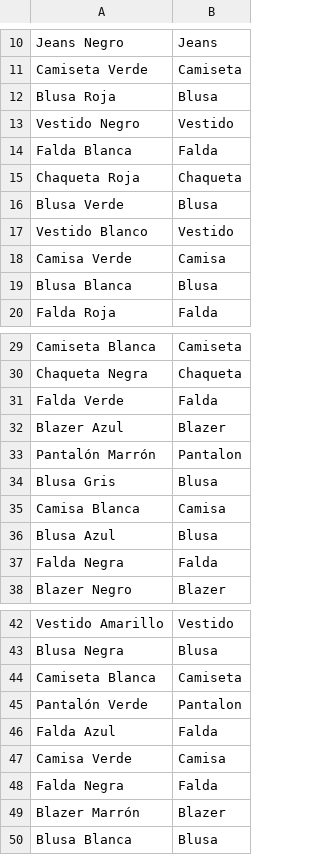
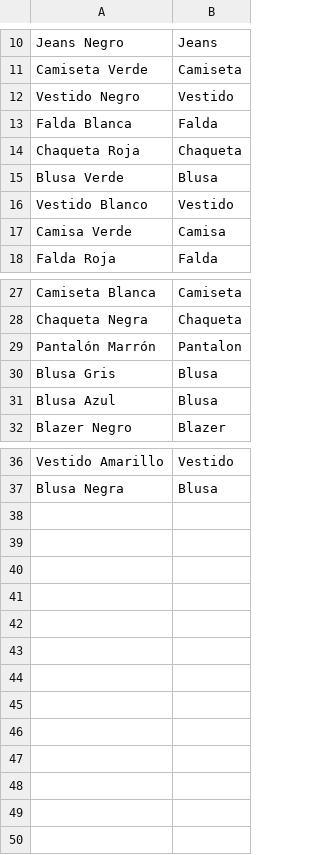
Before and after one commit to HUHU0101123/og-app, a CSV file: categorias.csv, drawn as a sheet; only a part is shown, gaps mark what is left out; the diff names each change by its address in the sheet, - before the commit and + after, or states it on an @@ line.

Commit message:
Update categorias.csv

```diff
--- a/categorias.csv
+++ b/categorias.csv
-row 12: Blusa Roja | Blusa
-row 19: Blusa Blanca | Blusa
-row 31: Falda Verde | Falda
-row 32: Blazer Azul | Blazer
-row 35: Camisa Blanca | Camisa
-row 37: Falda Negra | Falda
-row 44: Camiseta Blanca | Camiseta
-row 45: Pantalón Verde | Pantalon
-row 46: Falda Azul | Falda
-row 47: Camisa Verde | Camisa
-row 48: Falda Negra | Falda
-row 49: Blazer Marrón | Blazer
-row 50: Blusa Blanca | Blusa
```
